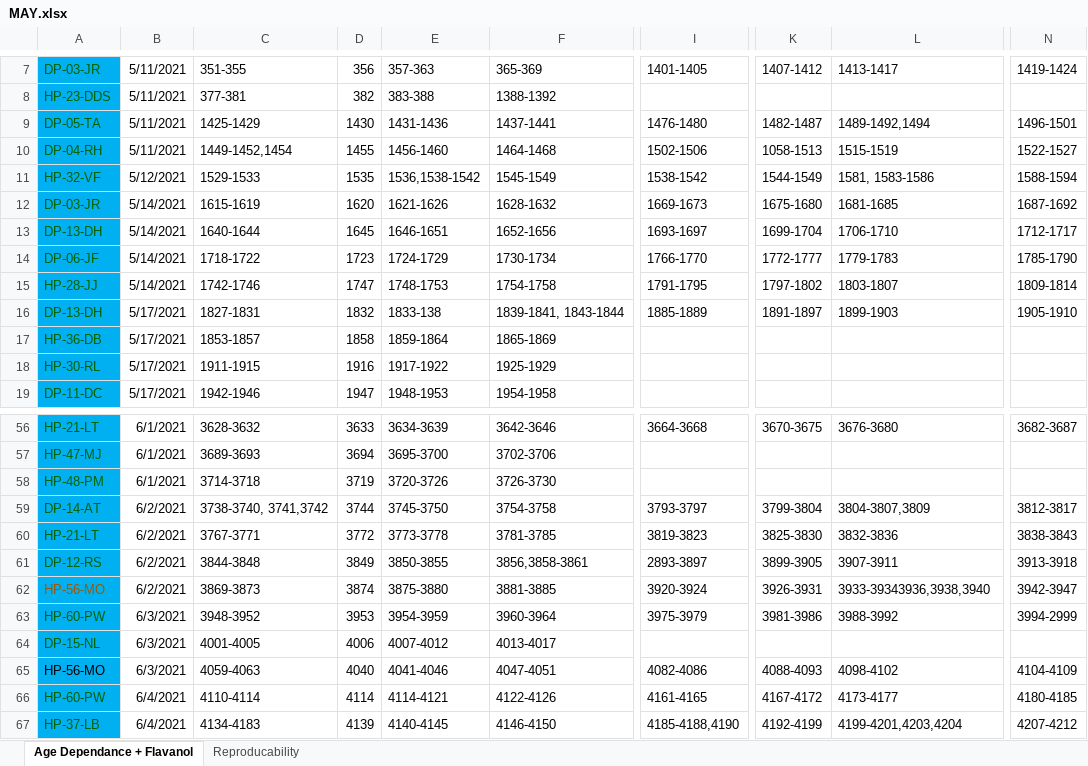
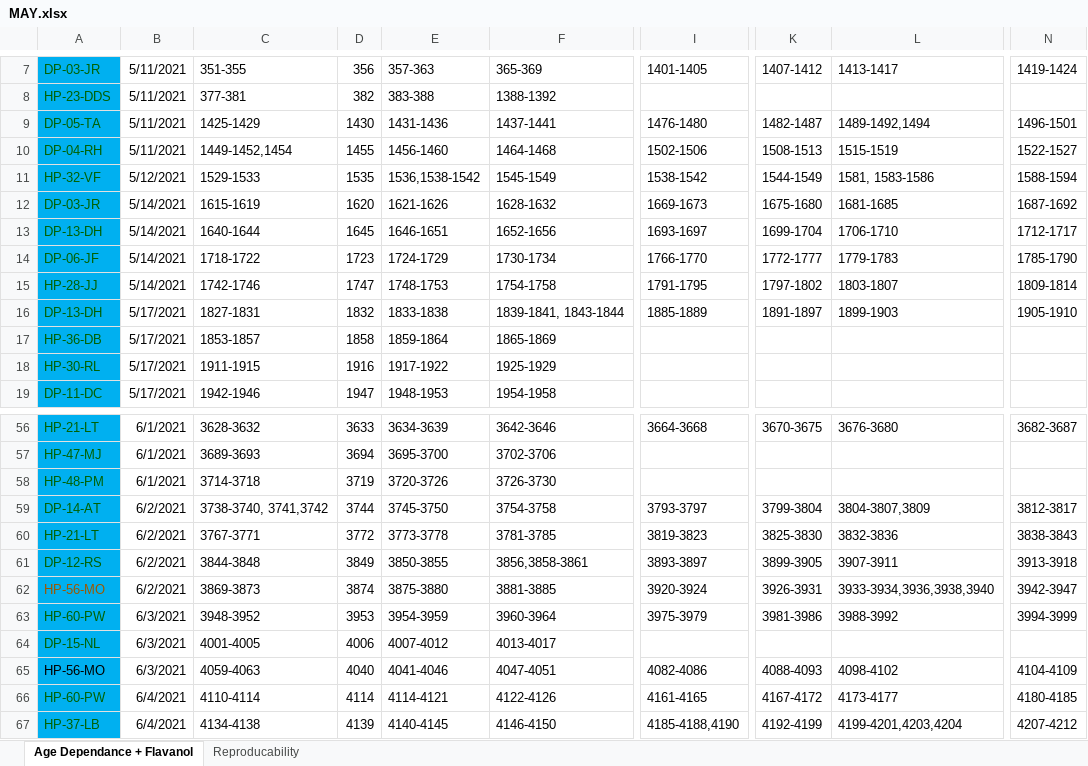
Before and after one commit to Hamdermadsik/Article_OCT_Diabetic_neuropathy, an Excel workbook: excel_filer/MAY.xlsx, sheet Age Dependance + Flavanol, drawn as a sheet; only a part is shown, gaps mark what is left out; values as stored, in another font and other column widths than the file's, no borders; the diff covers the shown part only; the diff names each change by its address in the sheet, - before the commit and + after, or states it on an @@ line.

```diff
--- a/excel_filer/MAY.xlsx (sheet Age Dependance + Flavanol)
+++ b/excel_filer/MAY.xlsx (sheet Age Dependance + Flavanol)
-K10: 1058-1513
+K10: 1508-1513
-E16: 1833-138
+E16: 1833-1838
-I61: 2893-3897
+I61: 3893-3897
-L62: 3933-39343936,3938,3940
+L62: 3933-3934,3936,3938,3940
-N63: 3994-2999
+N63: 3994-3999
-C67: 4134-4183
+C67: 4134-4138
```
Also changed, not shown: 14 edited cells elsewhere in this sheet.
